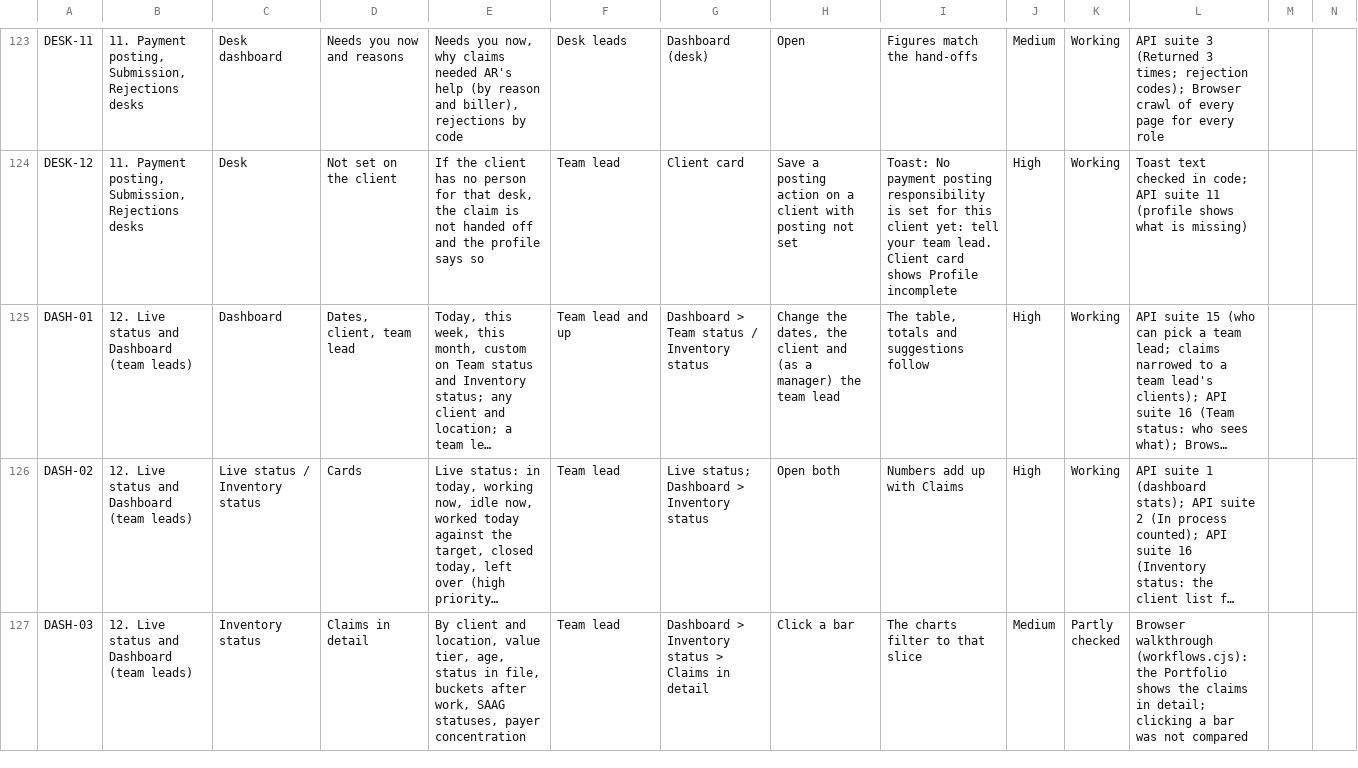
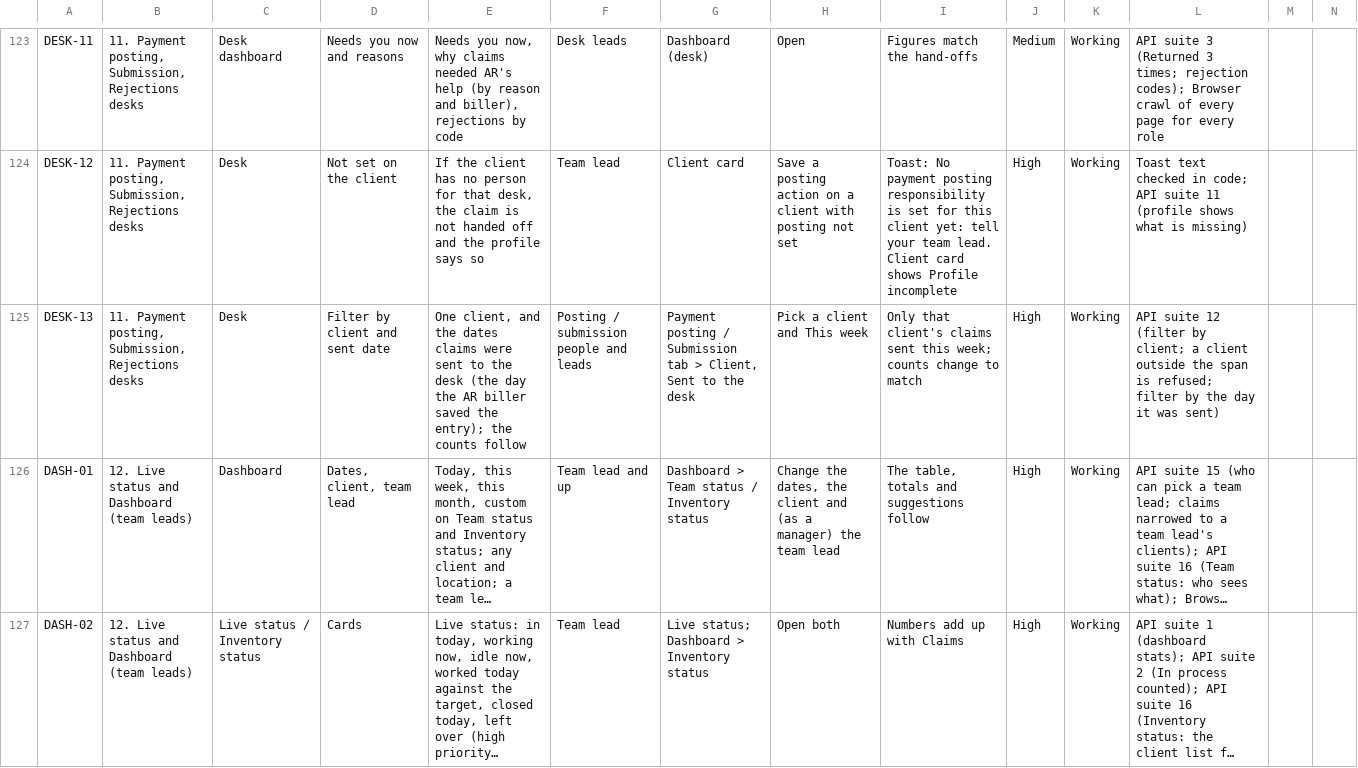
Before and after one commit to Purview-Healthcare/brahmastra, a CSV file: docs/brahmastra-feature-checklist.csv, drawn as a sheet; only a part is shown, gaps mark what is left out; the shorter side is filled out with more unchanged rows; long unchanged cells end in …; rows hold the shown columns only; the diff names each change by its address in the sheet, - before the commit and + after, or states it on an @@ line.

```diff
--- a/docs/brahmastra-feature-checklist.csv
+++ b/docs/brahmastra-feature-checklist.csv
+row 125: DESK-13 | 11. Payment posting, Submission, Rejections desks | Desk | Filter by client and sent date | One client, and the dates claims were sent to the desk (the day the AR biller saved the entry); the counts follow | Posting / submission people and leads | Payment posting / Submission tab > Client, Sent to the desk | Pick a client and This week | Only that client's claims sent this week; counts change to match | High | Working | API suite 12 (filter by client; a client outside the span is refused; filter by the day it was sent)
```
Also changed, not shown: 6 other files.
